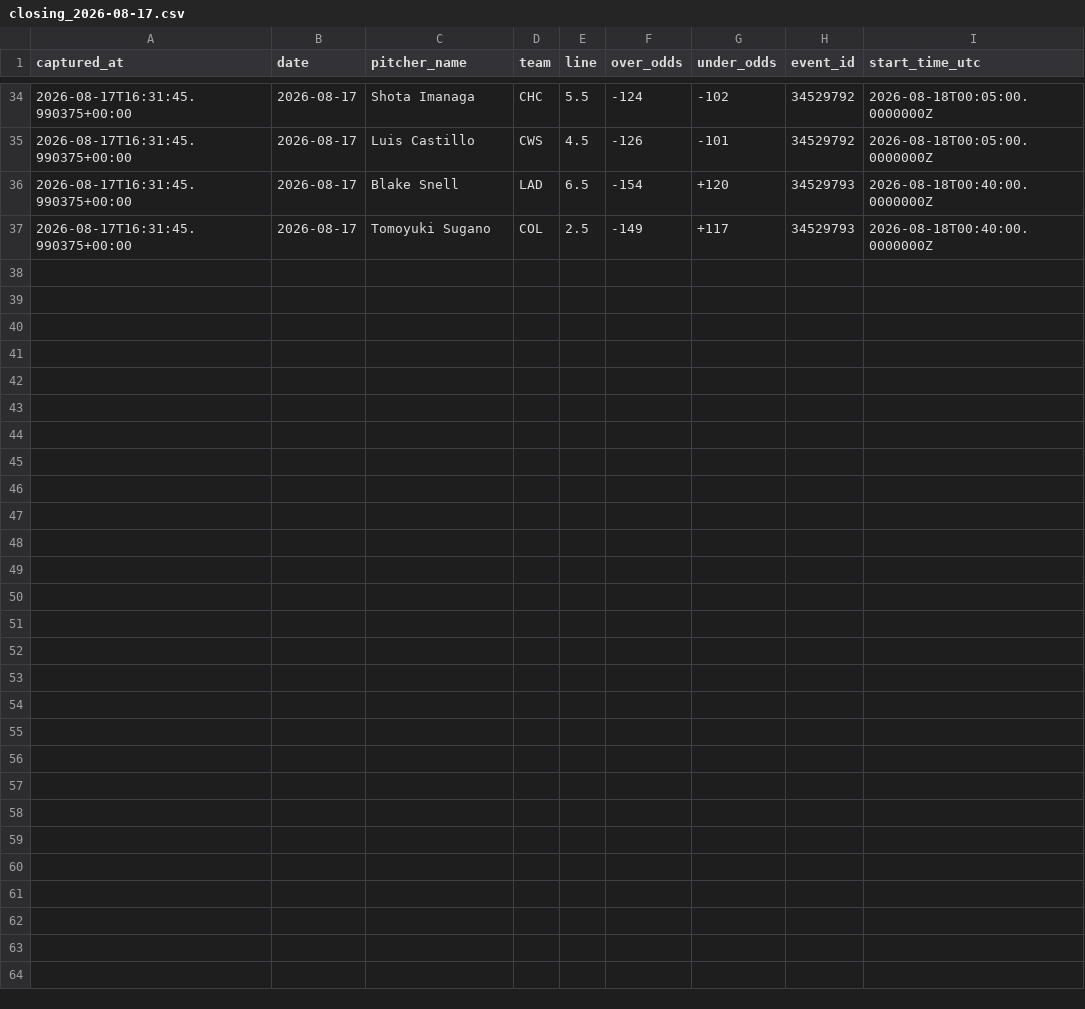
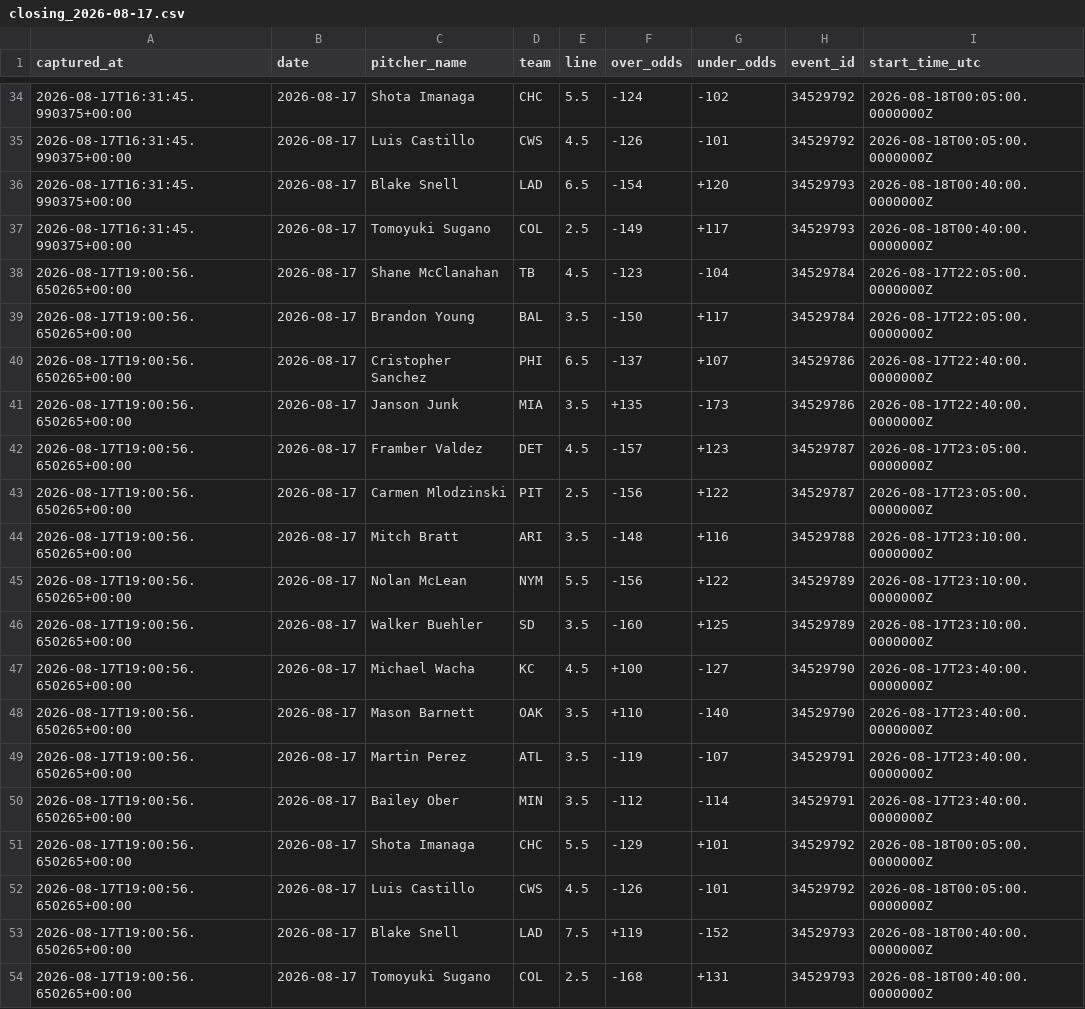
Before and after one commit to joey11600/MLB-Strikeouts, a CSV file: data/odds/closing_2026-08-17.csv, drawn as a sheet; only a part is shown, gaps mark what is left out; the diff names each change by its address in the sheet, - before the commit and + after, or states it on an @@ line.

```diff
--- a/data/odds/closing_2026-08-17.csv
+++ b/data/odds/closing_2026-08-17.csv
+row 38: 2026-08-17T19:00:56.650265+00:00 | 2026-08-17 | Shane McClanahan | TB | 4.5 | -123 | -104 | 34529784 | 2026-08-17T22:05:00.0000000Z
+row 39: 2026-08-17T19:00:56.650265+00:00 | 2026-08-17 | Brandon Young | BAL | 3.5 | -150 | +117 | 34529784 | 2026-08-17T22:05:00.0000000Z
+row 40: 2026-08-17T19:00:56.650265+00:00 | 2026-08-17 | Cristopher Sanchez | PHI | 6.5 | -137 | +107 | 34529786 | 2026-08-17T22:40:00.0000000Z
+row 41: 2026-08-17T19:00:56.650265+00:00 | 2026-08-17 | Janson Junk | MIA | 3.5 | +135 | -173 | 34529786 | 2026-08-17T22:40:00.0000000Z
+row 42: 2026-08-17T19:00:56.650265+00:00 | 2026-08-17 | Framber Valdez | DET | 4.5 | -157 | +123 | 34529787 | 2026-08-17T23:05:00.0000000Z
+row 43: 2026-08-17T19:00:56.650265+00:00 | 2026-08-17 | Carmen Mlodzinski | PIT | 2.5 | -156 | +122 | 34529787 | 2026-08-17T23:05:00.0000000Z
+row 44: 2026-08-17T19:00:56.650265+00:00 | 2026-08-17 | Mitch Bratt | ARI | 3.5 | -148 | +116 | 34529788 | 2026-08-17T23:10:00.0000000Z
+row 45: 2026-08-17T19:00:56.650265+00:00 | 2026-08-17 | Nolan McLean | NYM | 5.5 | -156 | +122 | 34529789 | 2026-08-17T23:10:00.0000000Z
+row 46: 2026-08-17T19:00:56.650265+00:00 | 2026-08-17 | Walker Buehler | SD | 3.5 | -160 | +125 | 34529789 | 2026-08-17T23:10:00.0000000Z
+row 47: 2026-08-17T19:00:56.650265+00:00 | 2026-08-17 | Michael Wacha | KC | 4.5 | +100 | -127 | 34529790 | 2026-08-17T23:40:00.0000000Z
+row 48: 2026-08-17T19:00:56.650265+00:00 | 2026-08-17 | Mason Barnett | OAK | 3.5 | +110 | -140 | 34529790 | 2026-08-17T23:40:00.0000000Z
+row 49: 2026-08-17T19:00:56.650265+00:00 | 2026-08-17 | Martin Perez | ATL | 3.5 | -119 | -107 | 34529791 | 2026-08-17T23:40:00.0000000Z
+row 50: 2026-08-17T19:00:56.650265+00:00 | 2026-08-17 | Bailey Ober | MIN | 3.5 | -112 | -114 | 34529791 | 2026-08-17T23:40:00.0000000Z
+row 51: 2026-08-17T19:00:56.650265+00:00 | 2026-08-17 | Shota Imanaga | CHC | 5.5 | -129 | +101 | 34529792 | 2026-08-18T00:05:00.0000000Z
+row 52: 2026-08-17T19:00:56.650265+00:00 | 2026-08-17 | Luis Castillo | CWS | 4.5 | -126 | -101 | 34529792 | 2026-08-18T00:05:00.0000000Z
+row 53: 2026-08-17T19:00:56.650265+00:00 | 2026-08-17 | Blake Snell | LAD | 7.5 | +119 | -152 | 34529793 | 2026-08-18T00:40:00.0000000Z
+row 54: 2026-08-17T19:00:56.650265+00:00 | 2026-08-17 | Tomoyuki Sugano | COL | 2.5 | -168 | +131 | 34529793 | 2026-08-18T00:40:00.0000000Z
```
Also changed, not shown: data/model_log.csv, data/odds/closing_outs_2026-08-17.csv, 1 other file.
